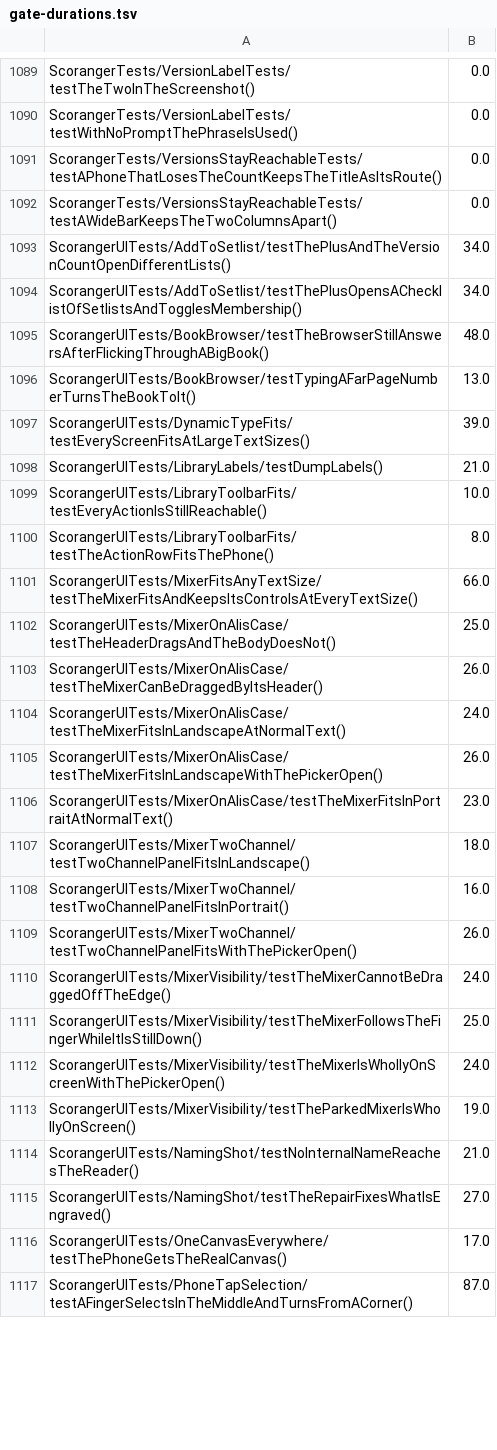
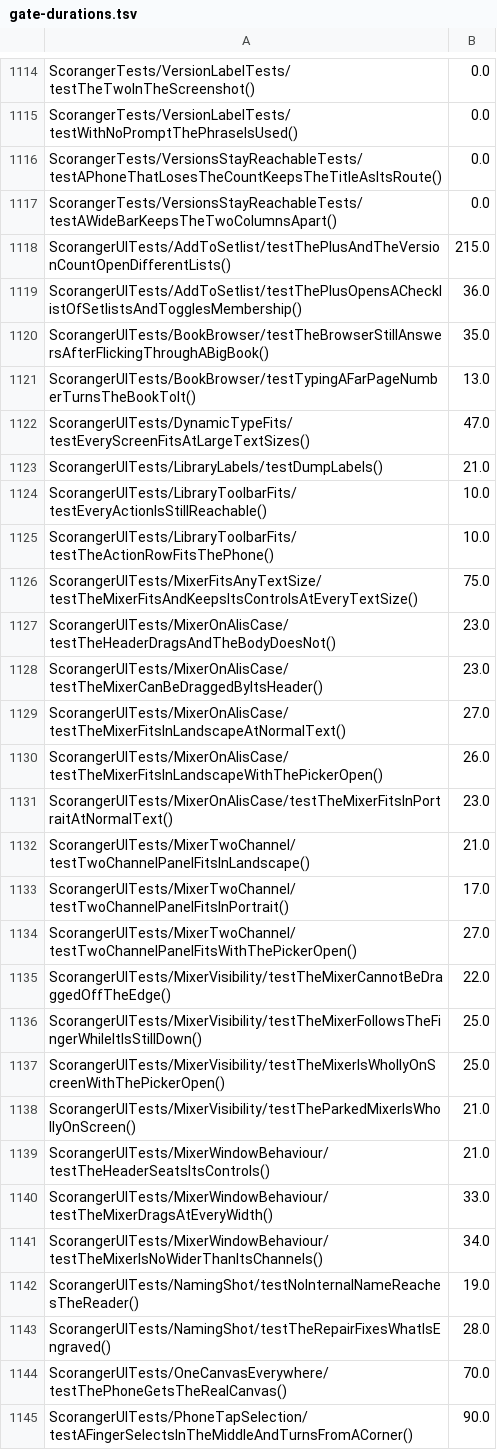
Before and after one commit to batchku/scoranger, a TSV file: ios/scripts/gate-durations.tsv, drawn as a sheet; only a part is shown, gaps mark what is left out; the diff covers the shown part only.

```diff
--- a/ios/scripts/gate-durations.tsv
+++ b/ios/scripts/gate-durations.tsv
@@ -1092,26 +1117,29 @@ ScorangerTests/VersionsStayReachableTests/testAPhoneThatLosesTheCountKeepsTheTit
 ScorangerTests/VersionsStayReachableTests/testAWideBarKeepsTheTwoColumnsApart()	0.0
-ScorangerUITests/AddToSetlist/testThePlusAndTheVersionCountOpenDifferentLists()	34.0
-ScorangerUITests/AddToSetlist/testThePlusOpensAChecklistOfSetlistsAndTogglesMembership()	34.0
-ScorangerUITests/BookBrowser/testTheBrowserStillAnswersAfterFlickingThroughABigBook()	48.0
+ScorangerUITests/AddToSetlist/testThePlusAndTheVersionCountOpenDifferentLists()	215.0
+ScorangerUITests/AddToSetlist/testThePlusOpensAChecklistOfSetlistsAndTogglesMembership()	36.0
+ScorangerUITests/BookBrowser/testTheBrowserStillAnswersAfterFlickingThroughABigBook()	35.0
 ScorangerUITests/BookBrowser/testTypingAFarPageNumberTurnsTheBookToIt()	13.0
-ScorangerUITests/DynamicTypeFits/testEveryScreenFitsAtLargeTextSizes()	39.0
+ScorangerUITests/DynamicTypeFits/testEveryScreenFitsAtLargeTextSizes()	47.0
 ScorangerUITests/LibraryLabels/testDumpLabels()	21.0
 ScorangerUITests/LibraryToolbarFits/testEveryActionIsStillReachable()	10.0
-ScorangerUITests/LibraryToolbarFits/testTheActionRowFitsThePhone()	8.0
-ScorangerUITests/MixerFitsAnyTextSize/testTheMixerFitsAndKeepsItsControlsAtEveryTextSize()	66.0
-ScorangerUITests/MixerOnAlisCase/testTheHeaderDragsAndTheBodyDoesNot()	25.0
-ScorangerUITests/MixerOnAlisCase/testTheMixerCanBeDraggedByItsHeader()	26.0
-ScorangerUITests/MixerOnAlisCase/testTheMixerFitsInLandscapeAtNormalText()	24.0
+ScorangerUITests/LibraryToolbarFits/testTheActionRowFitsThePhone()	10.0
+ScorangerUITests/MixerFitsAnyTextSize/testTheMixerFitsAndKeepsItsControlsAtEveryTextSize()	75.0
+ScorangerUITests/MixerOnAlisCase/testTheHeaderDragsAndTheBodyDoesNot()	23.0
+ScorangerUITests/MixerOnAlisCase/testTheMixerCanBeDraggedByItsHeader()	23.0
+ScorangerUITests/MixerOnAlisCase/testTheMixerFitsInLandscapeAtNormalText()	27.0
 ScorangerUITests/MixerOnAlisCase/testTheMixerFitsInLandscapeWithThePickerOpen()	26.0
 ScorangerUITests/MixerOnAlisCase/testTheMixerFitsInPortraitAtNormalText()	23.0
-ScorangerUITests/MixerTwoChannel/testTwoChannelPanelFitsInLandscape()	18.0
-ScorangerUITests/MixerTwoChannel/testTwoChannelPanelFitsInPortrait()	16.0
-ScorangerUITests/MixerTwoChannel/testTwoChannelPanelFitsWithThePickerOpen()	26.0
-ScorangerUITests/MixerVisibility/testTheMixerCannotBeDraggedOffTheEdge()	24.0
+ScorangerUITests/MixerTwoChannel/testTwoChannelPanelFitsInLandscape()	21.0
+ScorangerUITests/MixerTwoChannel/testTwoChannelPanelFitsInPortrait()	17.0
+ScorangerUITests/MixerTwoChannel/testTwoChannelPanelFitsWithThePickerOpen()	27.0
+ScorangerUITests/MixerVisibility/testTheMixerCannotBeDraggedOffTheEdge()	22.0
 ScorangerUITests/MixerVisibility/testTheMixerFollowsTheFingerWhileItIsStillDown()	25.0
-ScorangerUITests/MixerVisibility/testTheMixerIsWhollyOnScreenWithThePickerOpen()	24.0
-ScorangerUITests/MixerVisibility/testTheParkedMixerIsWhollyOnScreen()	19.0
-ScorangerUITests/NamingShot/testNoInternalNameReachesTheReader()	21.0
-ScorangerUITests/NamingShot/testTheRepairFixesWhatIsEngraved()	27.0
-ScorangerUITests/OneCanvasEverywhere/testThePhoneGetsTheRealCanvas()	17.0
-ScorangerUITests/PhoneTapSelection/testAFingerSelectsInTheMiddleAndTurnsFromACorner()	87.0
+ScorangerUITests/MixerVisibility/testTheMixerIsWhollyOnScreenWithThePickerOpen()	25.0
+ScorangerUITests/MixerVisibility/testTheParkedMixerIsWhollyOnScreen()	21.0
+ScorangerUITests/MixerWindowBehaviour/testTheHeaderSeatsItsControls()	21.0
+ScorangerUITests/MixerWindowBehaviour/testTheMixerDragsAtEveryWidth()	33.0
+ScorangerUITests/MixerWindowBehaviour/testTheMixerIsNoWiderThanItsChannels()	34.0
+ScorangerUITests/NamingShot/testNoInternalNameReachesTheReader()	19.0
+ScorangerUITests/NamingShot/testTheRepairFixesWhatIsEngraved()	28.0
+ScorangerUITests/OneCanvasEverywhere/testThePhoneGetsTheRealCanvas()	70.0
+ScorangerUITests/PhoneTapSelection/testAFingerSelectsInTheMiddleAndTurnsFromACorner()	90.0
```
Also changed, not shown: 25 added rows and 96 edited cells elsewhere in this file, 7 other files.
